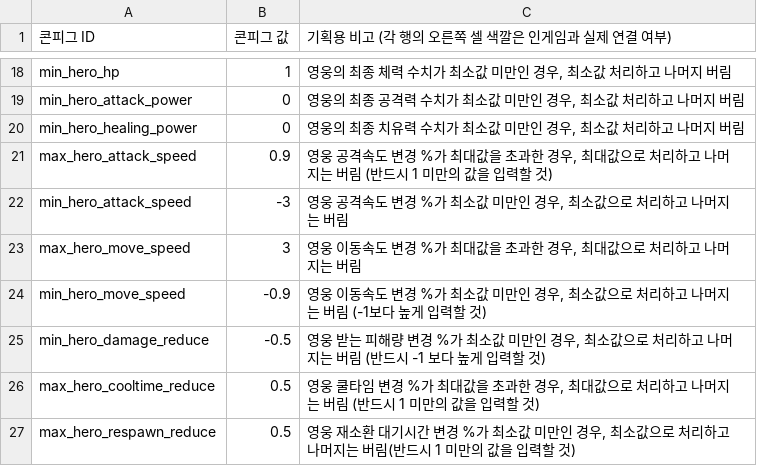
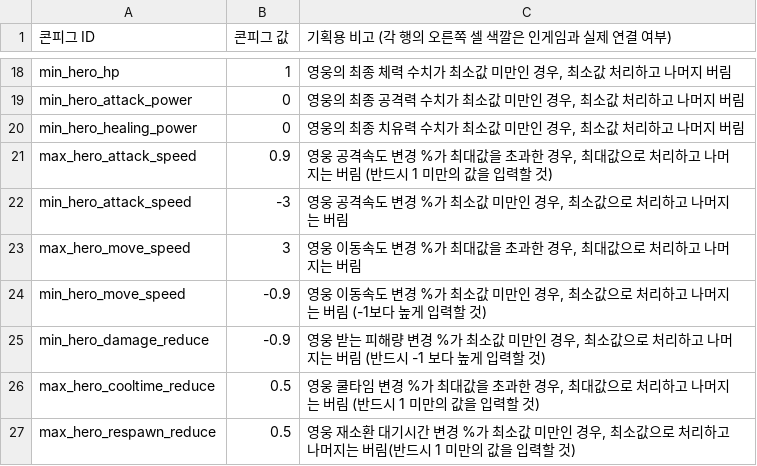
Before and after one commit to Hyunjoongjoo/Project_Astro, a CSV file: Assets/_Data/Csv/Config.csv, drawn as a sheet; only a part is shown, gaps mark what is left out.

```diff
--- a/Assets/_Data/Csv/Config.csv
+++ b/Assets/_Data/Csv/Config.csv
@@ -24,3 +24,3 @@ max_hero_move_speed,3,"영웅 이동속도 변경 %가 최대값을 초과한
 min_hero_move_speed,-0.9,"영웅 이동속도 변경 %가 최소값 미만인 경우, 최소값으로 처리하고 나머지는 버림 (-1보다 높게 입력할 것)"
-min_hero_damage_reduce,-0.5,"영웅 받는 피해량 변경 %가 최소값 미만인 경우, 최소값으로 처리하고 나머지는 버림 (반드시 -1 보다 높게 입력할 것)"
+min_hero_damage_reduce,-0.9,"영웅 받는 피해량 변경 %가 최소값 미만인 경우, 최소값으로 처리하고 나머지는 버림 (반드시 -1 보다 높게 입력할 것)"
 max_hero_cooltime_reduce,0.5,"영웅 쿨타임 변경 %가 최대값을 초과한 경우, 최대값으로 처리하고 나머지는 버림 (반드시 1 미만의 값을 입력할 것)"
```
Also changed, not shown: Assets/_Data/Csv/Item.csv, Assets/_Data/Csv/ItemEffect.csv, 2 other files.
